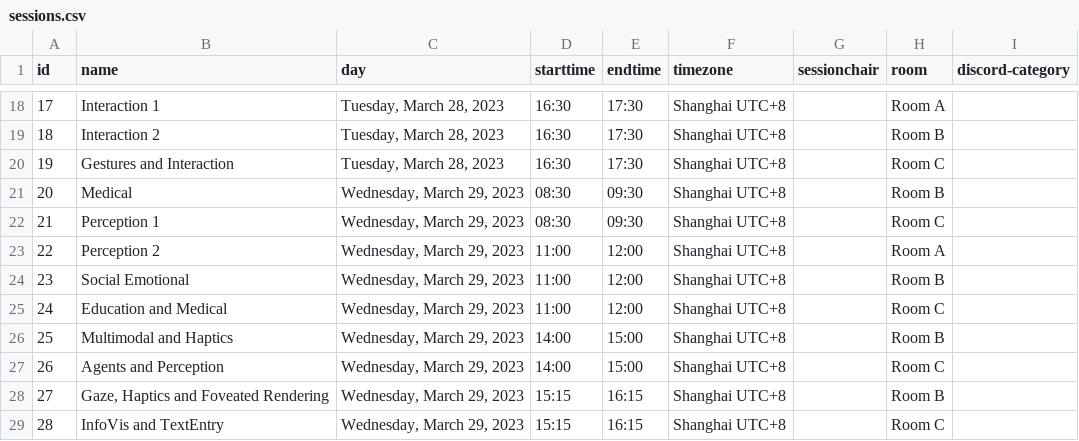
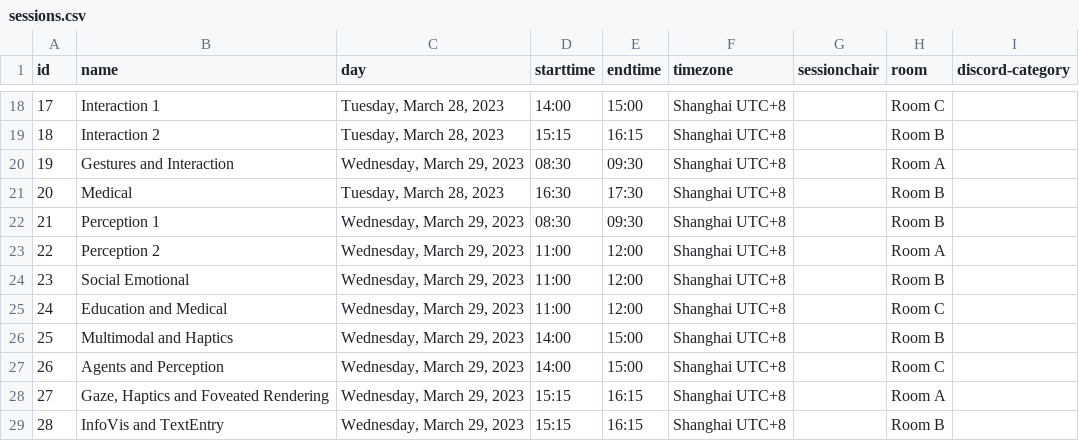
Before and after one commit to ieeevr/2024-test, a CSV file: _data/sessions.csv, drawn as a sheet; only a part is shown, gaps mark what is left out; the diff covers the shown part only.

```diff
--- a/_data/sessions.csv
+++ b/_data/sessions.csv
@@ -18,6 +18,6 @@ id,name,day,starttime,endtime,timezone,sessionchair,room,discord-category
-17,Interaction 1,"Tuesday, March 28, 2023",16:30,17:30,Shanghai UTC+8,,Room A,
-18,Interaction 2,"Tuesday, March 28, 2023",16:30,17:30,Shanghai UTC+8,,Room B,
-19,Gestures and Interaction,"Tuesday, March 28, 2023",16:30,17:30,Shanghai UTC+8,,Room C,
-20,Medical,"Wednesday, March 29, 2023",08:30,09:30,Shanghai UTC+8,,Room B,
-21,Perception 1,"Wednesday, March 29, 2023",08:30,09:30,Shanghai UTC+8,,Room C,
+17,Interaction 1,"Tuesday, March 28, 2023",14:00,15:00,Shanghai UTC+8,,Room C,
+18,Interaction 2,"Tuesday, March 28, 2023",15:15,16:15,Shanghai UTC+8,,Room B,
+19,Gestures and Interaction,"Wednesday, March 29, 2023",08:30,09:30,Shanghai UTC+8,,Room A,
+20,Medical,"Tuesday, March 28, 2023",16:30,17:30,Shanghai UTC+8,,Room B,
+21,Perception 1,"Wednesday, March 29, 2023",08:30,09:30,Shanghai UTC+8,,Room B,
 22,Perception 2,"Wednesday, March 29, 2023",11:00,12:00,Shanghai UTC+8,,Room A,
@@ -27,3 +27,3 @@ id,name,day,starttime,endtime,timezone,sessionchair,room,discord-category
 26,Agents and Perception,"Wednesday, March 29, 2023",14:00,15:00,Shanghai UTC+8,,Room C,
-27,"Gaze, Haptics and Foveated Rendering","Wednesday, March 29, 2023",15:15,16:15,Shanghai UTC+8,,Room B,
-28,"InfoVis and TextEntry","Wednesday, March 29, 2023",15:15,16:15,Shanghai UTC+8,,Room C,
+27,"Gaze, Haptics and Foveated Rendering","Wednesday, March 29, 2023",15:15,16:15,Shanghai UTC+8,,Room A,
+28,"InfoVis and TextEntry","Wednesday, March 29, 2023",15:15,16:15,Shanghai UTC+8,,Room B,
```
Also changed, not shown: 36 edited cells elsewhere in this file, _data/papers.csv.
